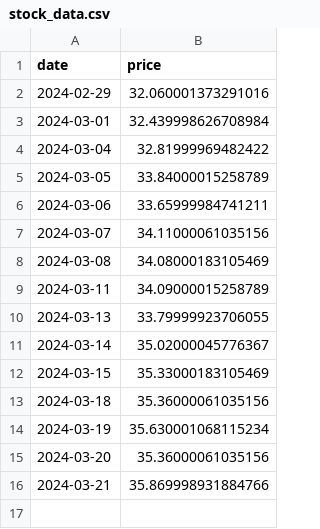
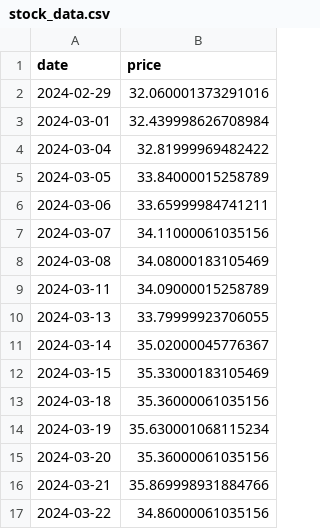
Before and after one commit to fish-381/asx-game-bot, a CSV file: data/ETPMAG/stock_data.csv, drawn as a sheet.

```diff
--- a/data/ETPMAG/stock_data.csv
+++ b/data/ETPMAG/stock_data.csv
@@ -16 +16,2 @@ date,price
 2024-03-21,35.869998931884766
+2024-03-22,34.86000061035156
```
Also changed, not shown: data/ETPMPT/stock_data.csv, 1 other file.
